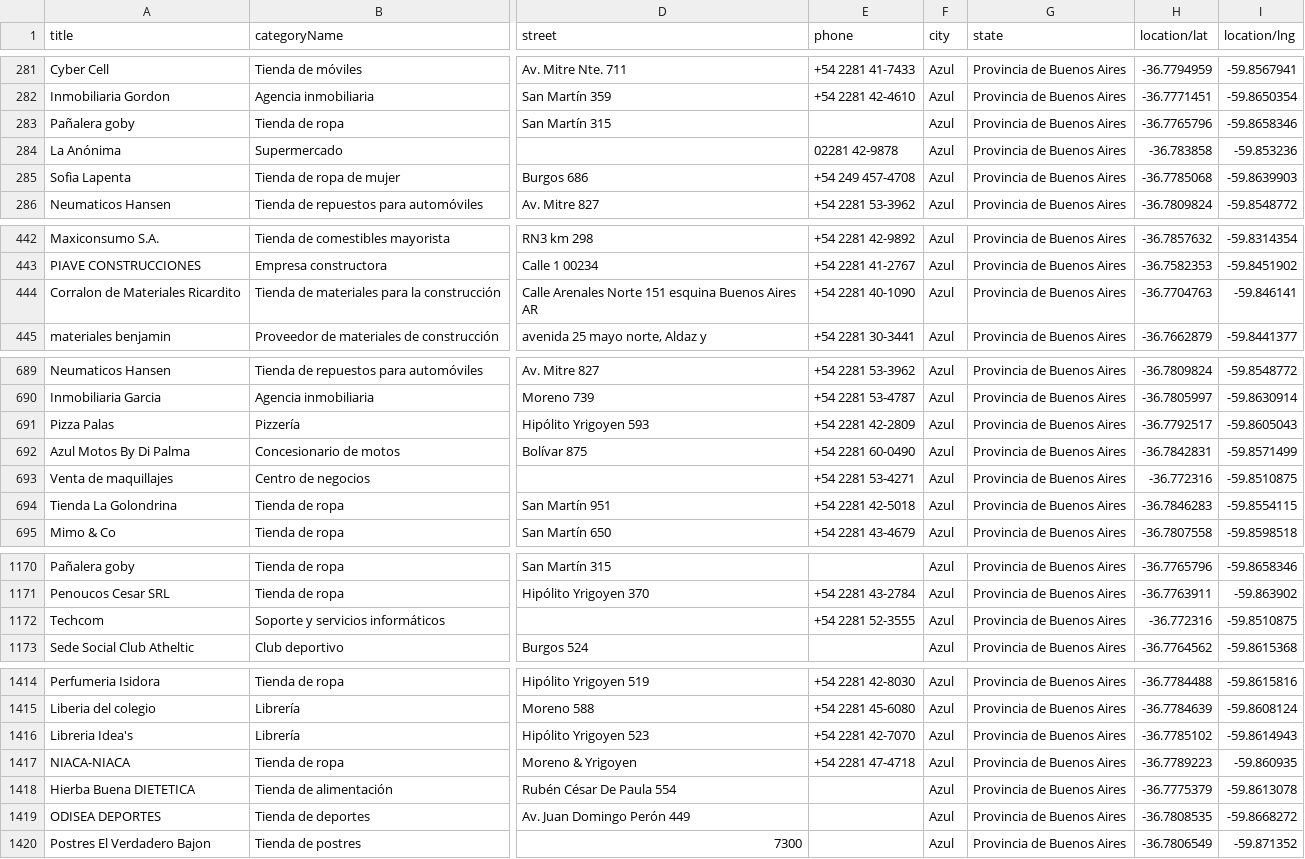
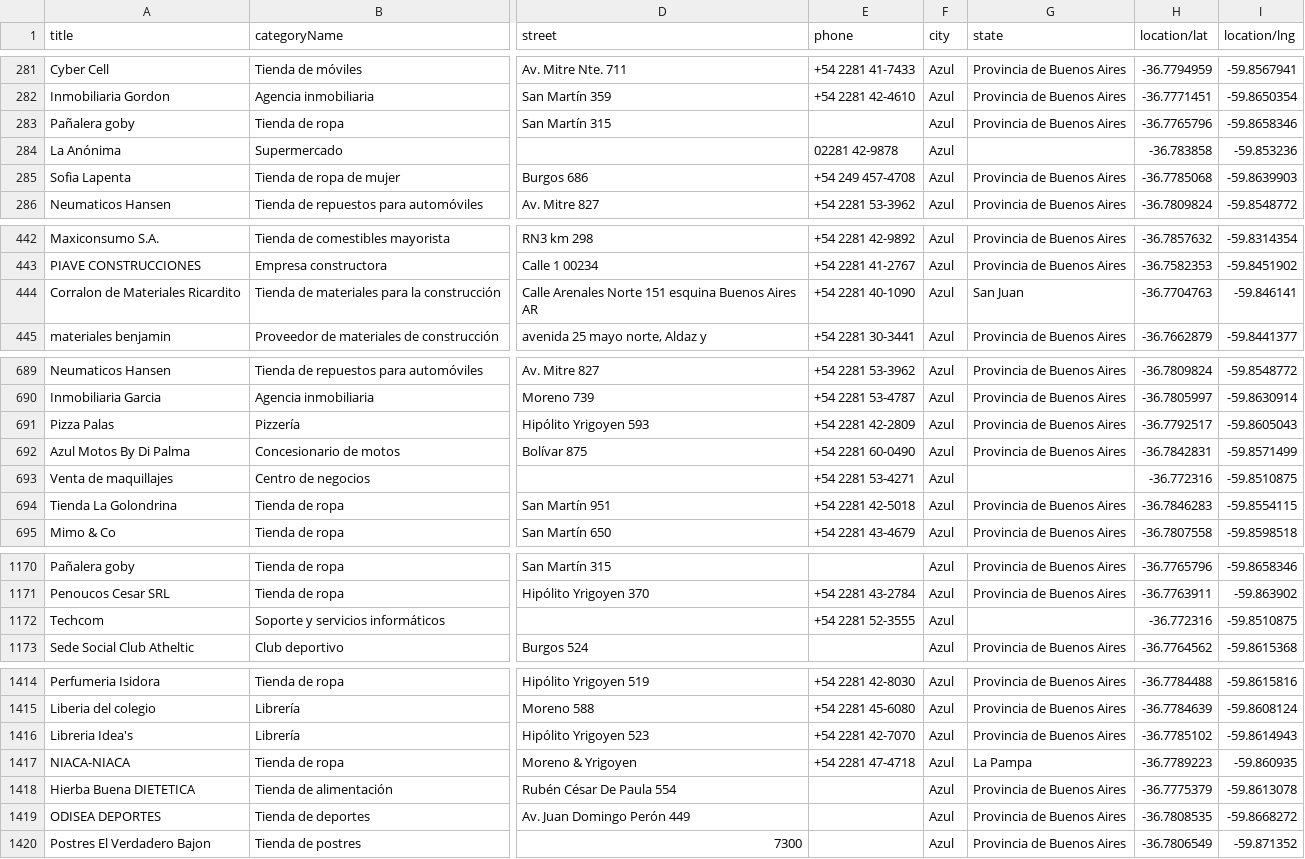
Before and after one commit to MCCastroMaluta/Portfolio-Python-esp, a CSV file: CleanData/AzulMain.csv, drawn as a sheet; only a part is shown, gaps mark what is left out; the diff covers the shown part only; the diff names each change by its address in the sheet, - before the commit and + after, or states it on an @@ line.

```diff
--- a/CleanData/AzulMain.csv
+++ b/CleanData/AzulMain.csv
-G284 (state): Provincia de Buenos Aires
+G284 (state): (empty)
-G444 (state): Provincia de Buenos Aires
+G444 (state): San Juan
-G693 (state): Provincia de Buenos Aires
+G693 (state): (empty)
-G1172 (state): Provincia de Buenos Aires
+G1172 (state): (empty)
-G1417 (state): Provincia de Buenos Aires
+G1417 (state): La Pampa
```
Also changed, not shown: 10 edited cells elsewhere in this file, CleanData/JuarezMain.csv, CleanData/OlavarriaMain.csv, 5 other files.
